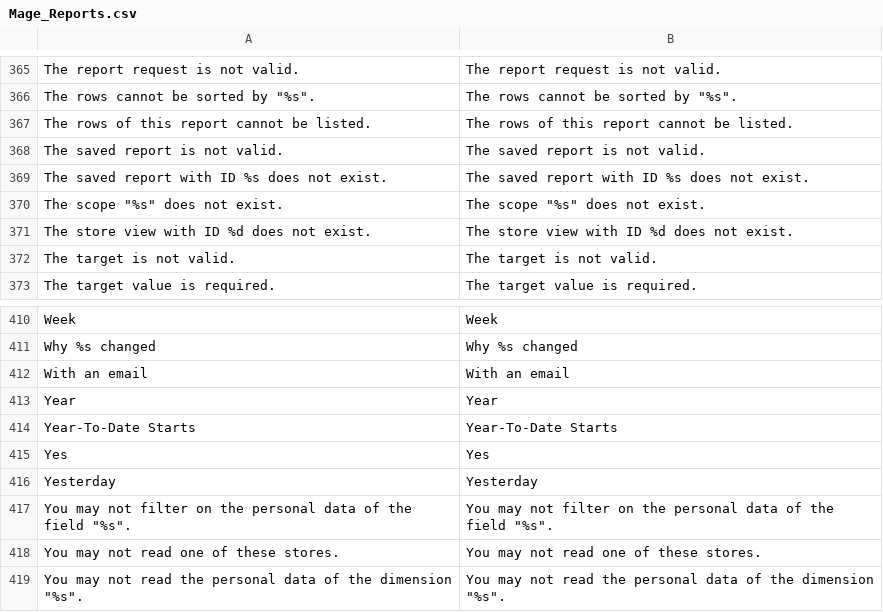
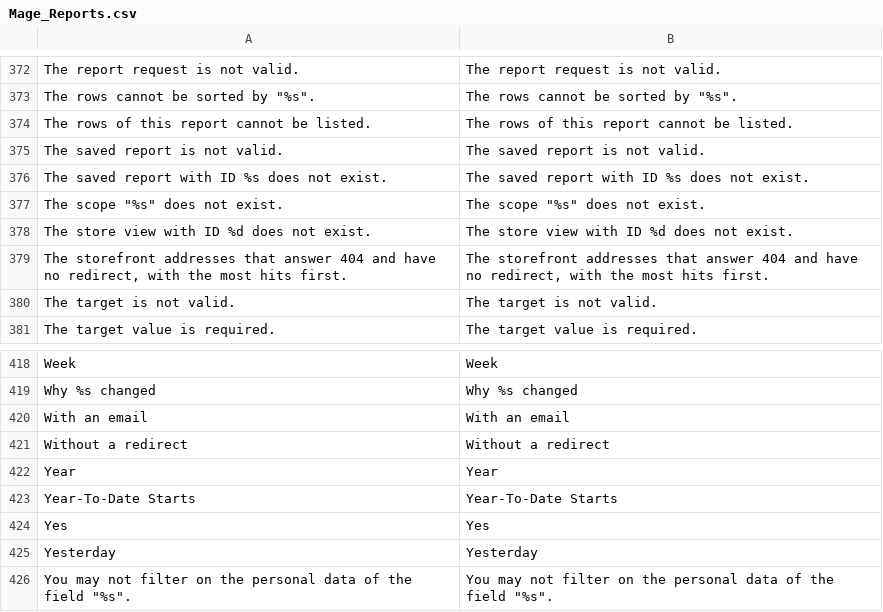
Before and after one commit to MahoCommerce/maho, a CSV file: app/locale/en_US/Mage_Reports.csv, drawn as a sheet; only a part is shown, gaps mark what is left out; the shorter side is filled out with more unchanged rows; the diff covers the shown part only.

Commit message:
Moved the 404 Errors report into the report explorer, with a link to redirect each address

```diff
--- a/app/locale/en_US/Mage_Reports.csv
+++ b/app/locale/en_US/Mage_Reports.csv
@@ -371,2 +378,3 @@
 "The store view with ID %d does not exist.","The store view with ID %d does not exist."
+"The storefront addresses that answer 404 and have no redirect, with the most hits first.","The storefront addresses that answer 404 and have no redirect, with the most hits first."
 "The target is not valid.","The target is not valid."
@@ -412,2 +420,3 @@
 "With an email","With an email"
+"Without a redirect","Without a redirect"
 "Year","Year"
```
Also changed, not shown: 9 added rows, 2 removed rows and 10 edited cells elsewhere in this file, 22 other files.
